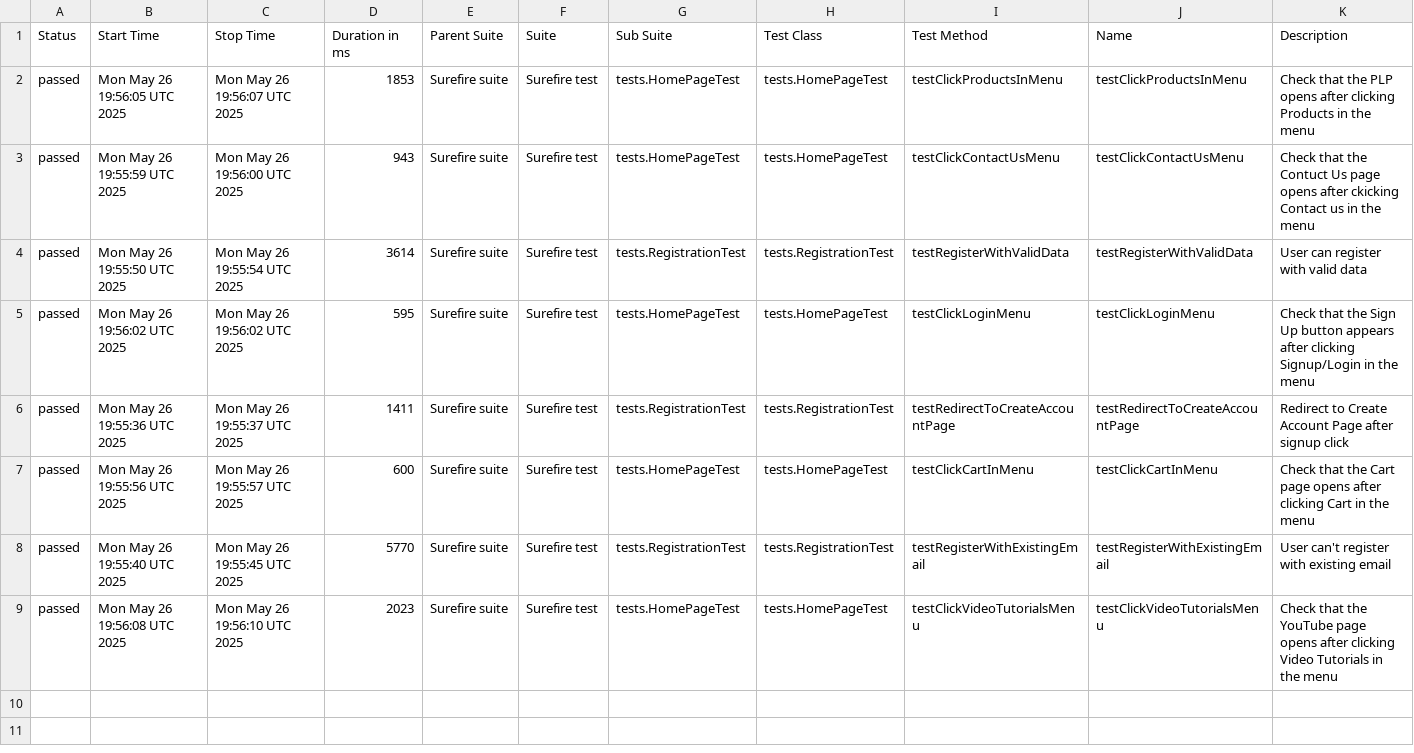
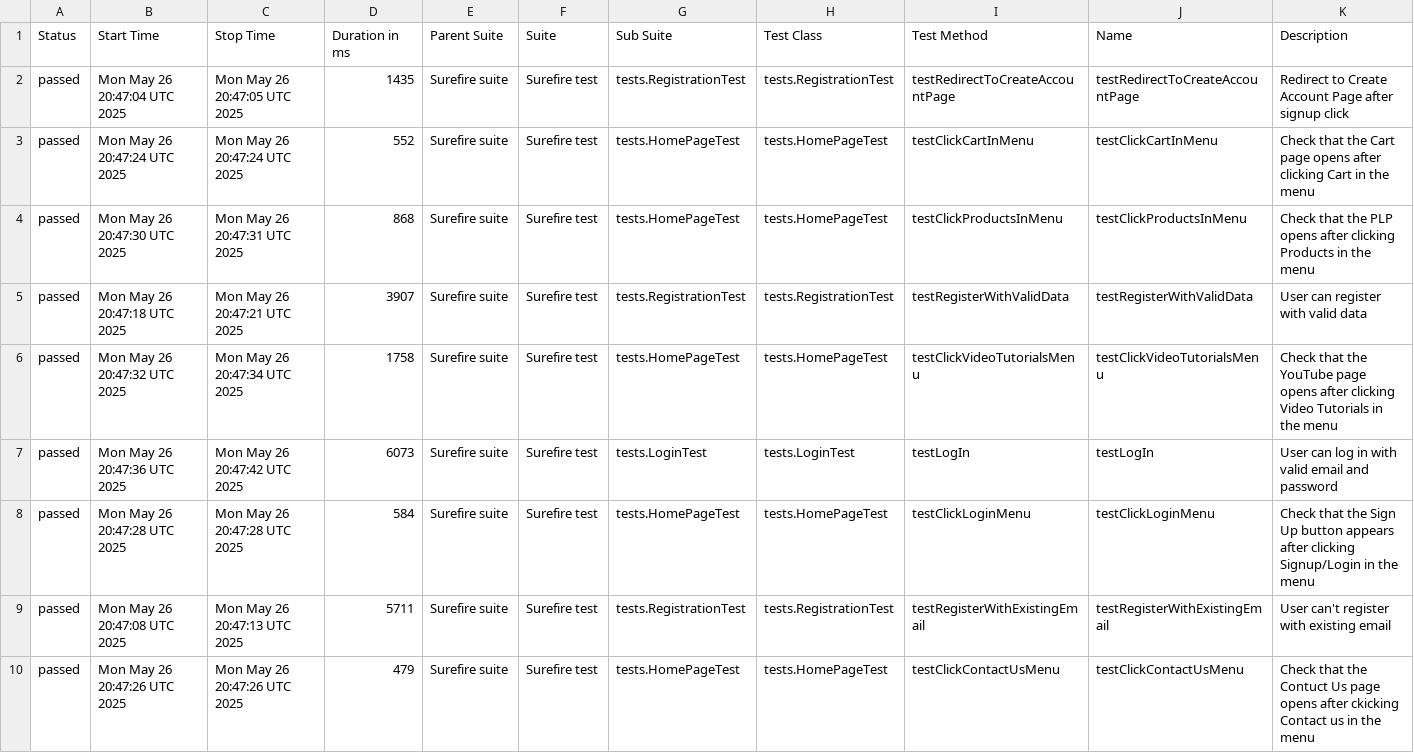
Before and after one commit to alevtinasemeniuk/web-ecommerce-automation, a CSV file: data/suites.csv, drawn as a sheet.

```diff
--- a/data/suites.csv
+++ b/data/suites.csv
@@ -1,9 +1,10 @@
 "Status","Start Time","Stop Time","Duration in ms","Parent Suite","Suite","Sub Suite","Test Class","Test Method","Name","Description"
-"passed","Mon May 26 19:56:05 UTC 2025","Mon May 26 19:56:07 UTC 2025","1853","Surefire suite","Surefire test","tests.HomePageTest","tests.HomePageTest","testClickProductsInMenu","testClickProductsInMenu","Check that the PLP opens after clicking Products in the menu"
-"passed","Mon May 26 19:55:59 UTC 2025","Mon May 26 19:56:00 UTC 2025","943","Surefire suite","Surefire test","tests.HomePageTest","tests.HomePageTest","testClickContactUsMenu","testClickContactUsMenu","Check that the Contuct Us page opens after ckicking Contact us in the menu"
-"passed","Mon May 26 19:55:50 UTC 2025","Mon May 26 19:55:54 UTC 2025","3614","Surefire suite","Surefire test","tests.RegistrationTest","tests.RegistrationTest","testRegisterWithValidData","testRegisterWithValidData","User can register with valid data"
-"passed","Mon May 26 19:56:02 UTC 2025","Mon May 26 19:56:02 UTC 2025","595","Surefire suite","Surefire test","tests.HomePageTest","tests.HomePageTest","testClickLoginMenu","testClickLoginMenu","Check that the Sign Up button appears after clicking Signup/Login in the menu"
-"passed","Mon May 26 19:55:36 UTC 2025","Mon May 26 19:55:37 UTC 2025","1411","Surefire suite","Surefire test","tests.RegistrationTest","tests.RegistrationTest","testRedirectToCreateAccountPage","testRedirectToCreateAccountPage","Redirect to Create Account Page after signup click"
-"passed","Mon May 26 19:55:56 UTC 2025","Mon May 26 19:55:57 UTC 2025","600","Surefire suite","Surefire test","tests.HomePageTest","tests.HomePageTest","testClickCartInMenu","testClickCartInMenu","Check that the Cart page opens after clicking Cart in the menu"
-"passed","Mon May 26 19:55:40 UTC 2025","Mon May 26 19:55:45 UTC 2025","5770","Surefire suite","Surefire test","tests.RegistrationTest","tests.RegistrationTest","testRegisterWithExistingEmail","testRegisterWithExistingEmail","User can't register with existing email"
-"passed","Mon May 26 19:56:08 UTC 2025","Mon May 26 19:56:10 UTC 2025","2023","Surefire suite","Surefire test","tests.HomePageTest","tests.HomePageTest","testClickVideoTutorialsMenu","testClickVideoTutorialsMenu","Check that the YouTube page opens after clicking Video Tutorials in the menu"
+"passed","Mon May 26 20:47:04 UTC 2025","Mon May 26 20:47:05 UTC 2025","1435","Surefire suite","Surefire test","tests.RegistrationTest","tests.RegistrationTest","testRedirectToCreateAccountPage","testRedirectToCreateAccountPage","Redirect to Create Account Page after signup click"
+"passed","Mon May 26 20:47:24 UTC 2025","Mon May 26 20:47:24 UTC 2025","552","Surefire suite","Surefire test","tests.HomePageTest","tests.HomePageTest","testClickCartInMenu","testClickCartInMenu","Check that the Cart page opens after clicking Cart in the menu"
+"passed","Mon May 26 20:47:30 UTC 2025","Mon May 26 20:47:31 UTC 2025","868","Surefire suite","Surefire test","tests.HomePageTest","tests.HomePageTest","testClickProductsInMenu","testClickProductsInMenu","Check that the PLP opens after clicking Products in the menu"
+"passed","Mon May 26 20:47:18 UTC 2025","Mon May 26 20:47:21 UTC 2025","3907","Surefire suite","Surefire test","tests.RegistrationTest","tests.RegistrationTest","testRegisterWithValidData","testRegisterWithValidData","User can register with valid data"
+"passed","Mon May 26 20:47:32 UTC 2025","Mon May 26 20:47:34 UTC 2025","1758","Surefire suite","Surefire test","tests.HomePageTest","tests.HomePageTest","testClickVideoTutorialsMenu","testClickVideoTutorialsMenu","Check that the YouTube page opens after clicking Video Tutorials in the menu"
+"passed","Mon May 26 20:47:36 UTC 2025","Mon May 26 20:47:42 UTC 2025","6073","Surefire suite","Surefire test","tests.LoginTest","tests.LoginTest","testLogIn","testLogIn","User can log in with valid email and password"
+"passed","Mon May 26 20:47:28 UTC 2025","Mon May 26 20:47:28 UTC 2025","584","Surefire suite","Surefire test","tests.HomePageTest","tests.HomePageTest","testClickLoginMenu","testClickLoginMenu","Check that the Sign Up button appears after clicking Signup/Login in the menu"
+"passed","Mon May 26 20:47:08 UTC 2025","Mon May 26 20:47:13 UTC 2025","5711","Surefire suite","Surefire test","tests.RegistrationTest","tests.RegistrationTest","testRegisterWithExistingEmail","testRegisterWithExistingEmail","User can't register with existing email"
+"passed","Mon May 26 20:47:26 UTC 2025","Mon May 26 20:47:26 UTC 2025","479","Surefire suite","Surefire test","tests.HomePageTest","tests.HomePageTest","testClickContactUsMenu","testClickContactUsMenu","Check that the Contuct Us page opens after ckicking Contact us in the menu"
```
Also changed, not shown: 29 other files.
